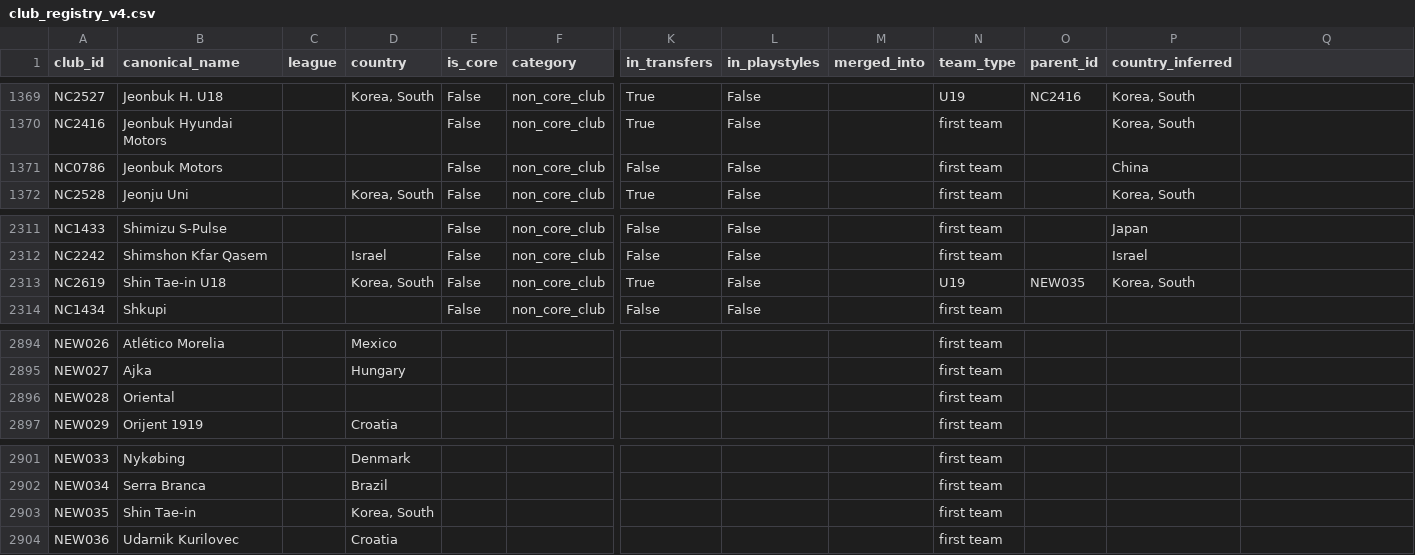
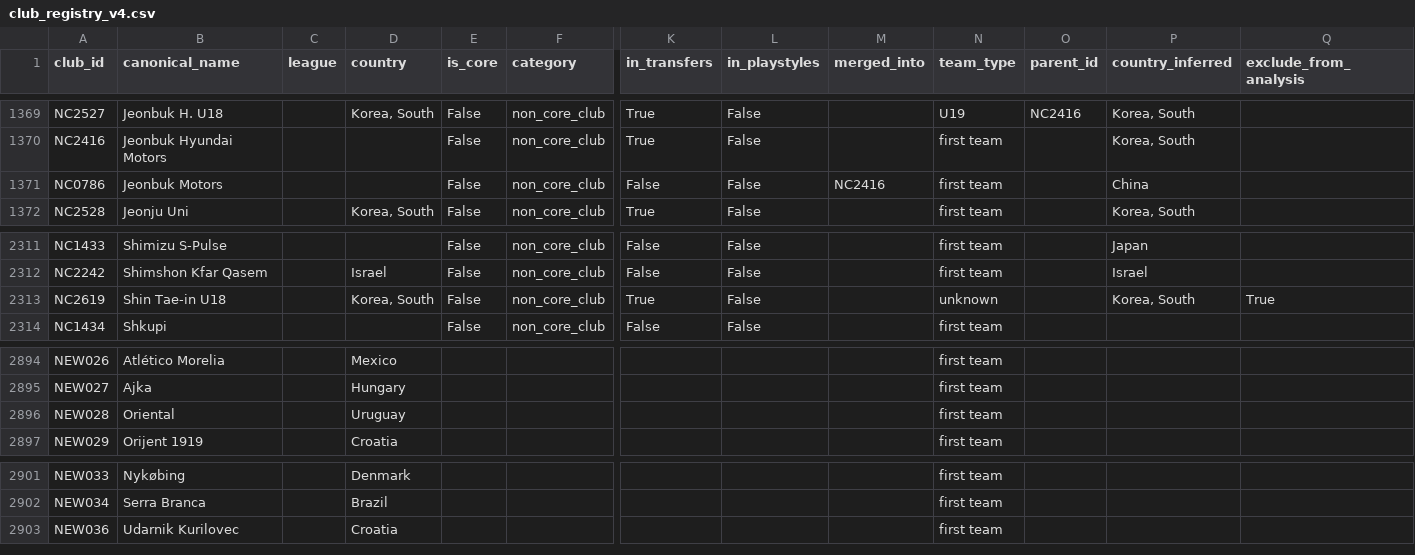
Before and after one commit to GetScouted2010/API-Updated-, a CSV file: dataset/Master_data/club_registry_v4.csv, drawn as a sheet; only a part is shown, gaps mark what is left out; rows hold the shown columns only; the diff names each change by its address in the sheet, - before the commit and + after, or states it on an @@ line.

Commit message:
Final fixes: update club_registry_v4.csv

```diff
--- a/dataset/Master_data/club_registry_v4.csv
+++ b/dataset/Master_data/club_registry_v4.csv
-Q1: (empty)
+Q1: exclude_from_analysis
-M1371 (merged_into): (empty)
+M1371 (merged_into): NC2416
-N2313 (team_type): U19
+N2313 (team_type): unknown
-O2313 (parent_id): NEW035
+O2313 (parent_id): (empty)
-Q2313 (exclude_from_analysis): (empty)
+Q2313 (exclude_from_analysis): True
-D2896 (country): (empty)
+D2896 (country): Uruguay
-row 2903: NEW035 | Shin Tae-in |  | Korea, South |  |  |  |  |  | first team
```
